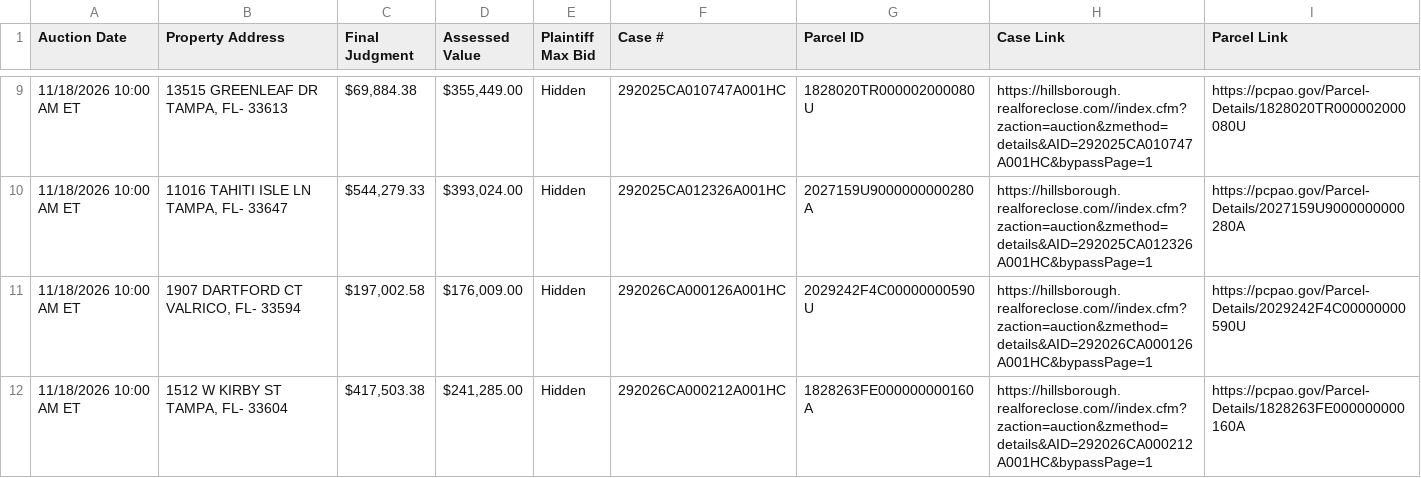
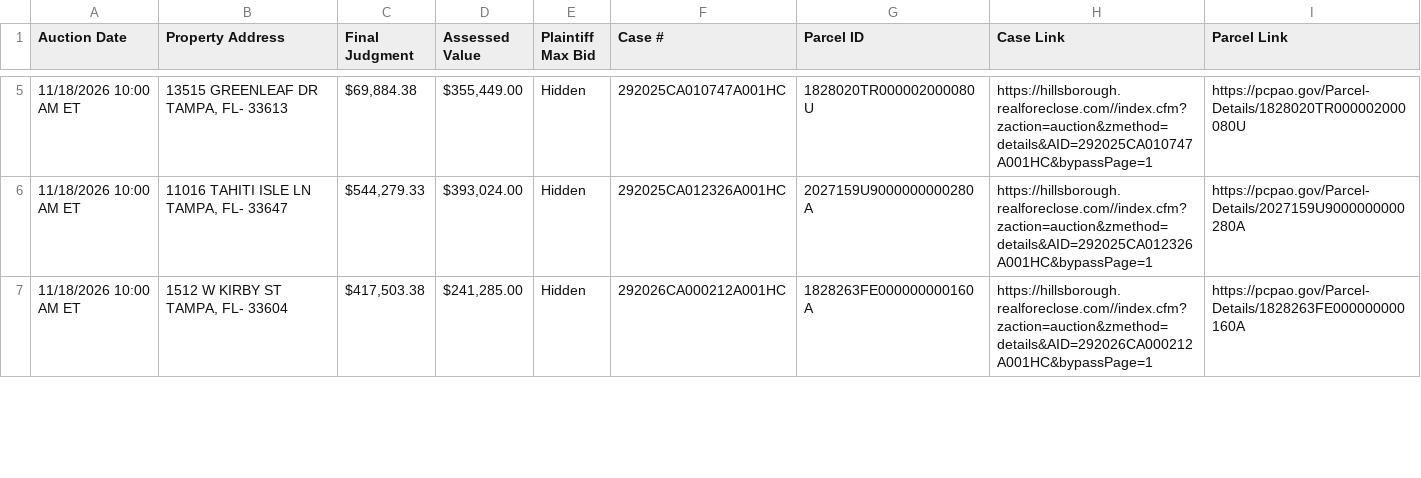
Before and after one commit to figlesias7/realforeclose-hillsborough, a CSV file: data/active_foreclosures.csv, drawn as a sheet; only a part is shown, gaps mark what is left out; removed rows and columns are numbered as before the commit, all else as after; the diff covers the shown part only; the diff names each change by its address in the sheet, - before the commit and + after, or states it on an @@ line.

```diff
--- a/data/active_foreclosures.csv
+++ b/data/active_foreclosures.csv
-row 11: 11/18/2026 10:00 AM ET | 1907 DARTFORD CT VALRICO, FL- 33594 | $197,002.58 | $176,009.00 | Hidden | 292026CA000126A001HC | 2029242F4C00000000590U | https://hillsborough.realforeclose.com//index.cfm?zaction=auction&zmethod=details&AID=292026CA000126A001HC&bypassPage=1 | https://pcpao.gov/Parcel-Details/2029242F4C00000000590U
```
Also changed, not shown: 6 added rows, 5 removed rows and 5 edited cells elsewhere in this file, data/all_seen.csv, data/event_log.csv, 3 other files.
